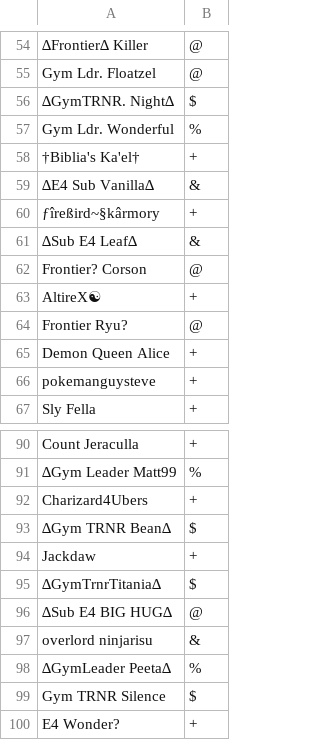
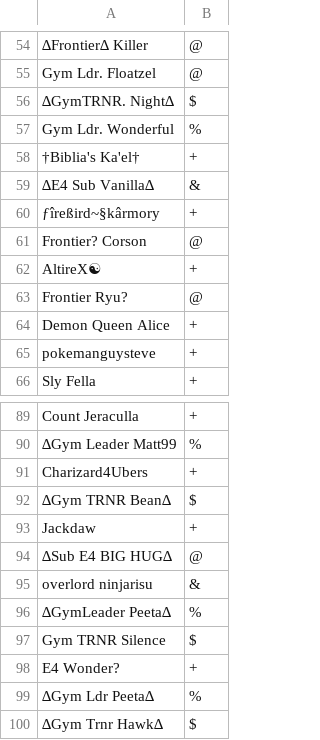
Before and after one commit to Sora-League/Pokemon-Showdown, a CSV file: config/usergroups.csv, drawn as a sheet; only a part is shown, gaps mark what is left out.

Commit message:
usergroups

```diff
--- a/config/usergroups.csv
+++ b/config/usergroups.csv
@@ -60,3 +60,2 @@ Gym Ldr. Wonderful,%
 ƒîreßird~§kârmory,+
-∆Sub E4 Leaf∆,&
 Frontier? Corson,@
@@ -94,3 +93,2 @@ Charizard4Ubers,+
 Jackdaw,+
-∆GymTrnrTitania∆,$
 ∆Sub E4 BIG HUG∆,@
@@ -100 +98,3 @@ Gym TRNR Silence,$
 E4 Wonder?,+
+∆Gym Ldr Peeta∆,%
+∆Gym Trnr Hawk∆,$
```
